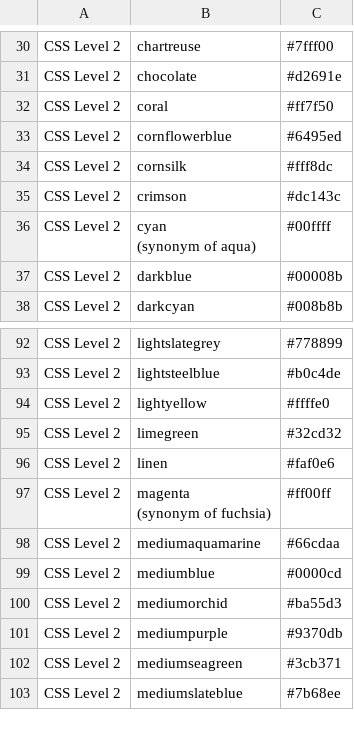
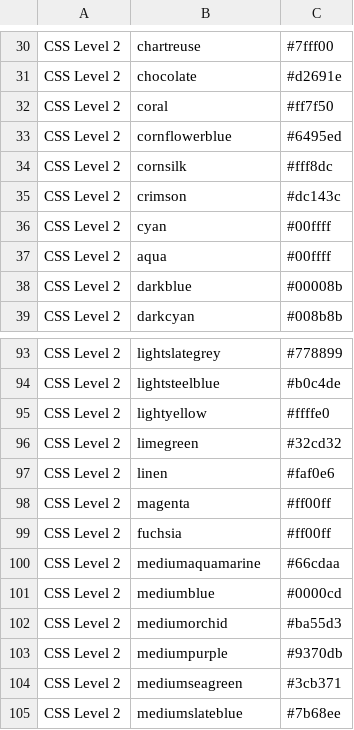
Before and after one commit to marky58/Data-files, a CSV file: csvNamedColors.csv, drawn as a sheet; only a part is shown, gaps mark what is left out.

Commit message:
Update csvNamedColors.csv

```diff
--- a/csvNamedColors.csv
+++ b/csvNamedColors.csv
@@ -35,4 +35,4 @@ CSS Level 2,cornsilk,#fff8dc
 CSS Level 2,crimson,#dc143c
-CSS Level 2,"cyan
-(synonym of aqua)",#00ffff
+CSS Level 2,cyan,#00ffff
+CSS Level 2,aqua,#00ffff
 CSS Level 2,darkblue,#00008b
@@ -97,4 +97,4 @@ CSS Level 2,limegreen,#32cd32
 CSS Level 2,linen,#faf0e6
-CSS Level 2,"magenta
-(synonym of fuchsia)",#ff00ff
+CSS Level 2,magenta,#ff00ff
+CSS Level 2,fuchsia,#ff00ff
 CSS Level 2,mediumaquamarine,#66cdaa
```
